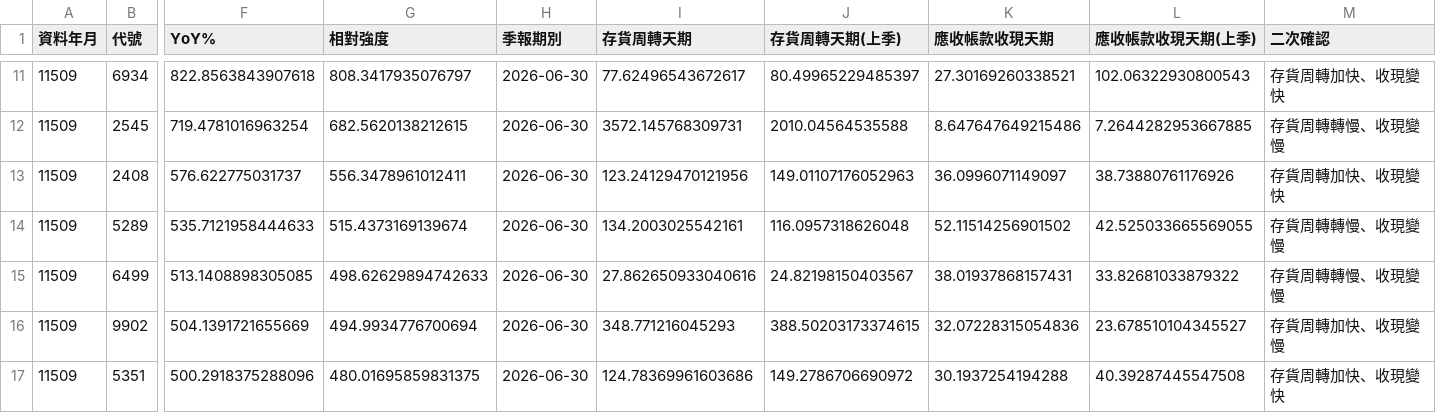
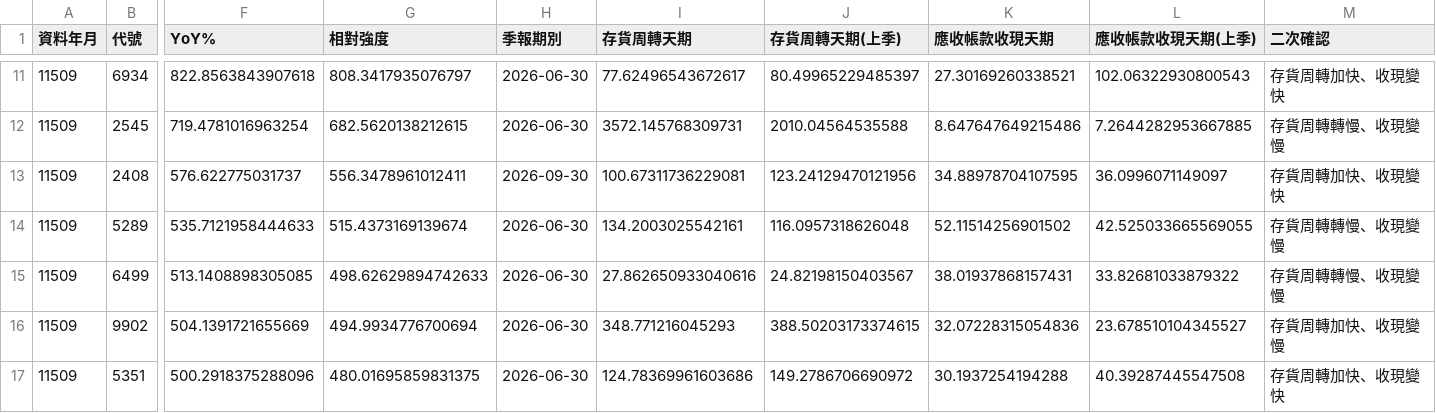
Before and after one commit to juechang0328-rgb/rev-inv, a CSV file: results/confirm.csv, drawn as a sheet; only a part is shown, gaps mark what is left out; the diff names each change by its address in the sheet, - before the commit and + after, or states it on an @@ line.

```diff
--- a/results/confirm.csv
+++ b/results/confirm.csv
-H13 (季報期別): 2026-06-30
+H13 (季報期別): 2026-09-30
-I13 (存貨周轉天期): 123.24129470121956
+I13 (存貨周轉天期): 100.67311736229081
-J13 (存貨周轉天期(上季)): 149.01107176052963
+J13 (存貨周轉天期(上季)): 123.24129470121956
-K13 (應收帳款收現天期): 36.0996071149097
+K13 (應收帳款收現天期): 34.88978704107595
-L13 (應收帳款收現天期(上季)): 38.73880761176926
+L13 (應收帳款收現天期(上季)): 36.0996071149097
```
Also changed, not shown: 1 other file.
